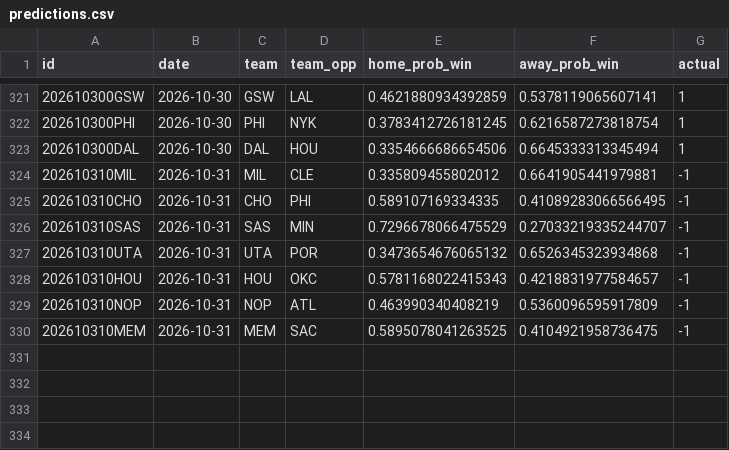
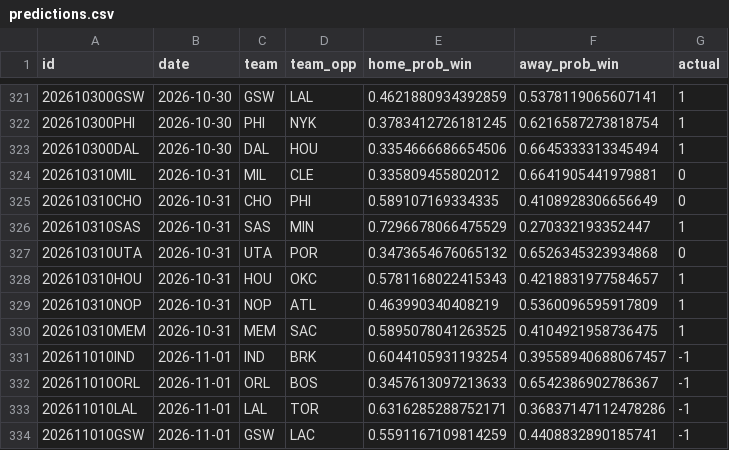
Before and after one commit to RaresPetrisor22/predicting-nba-games-ml, a CSV file: data/predictions.csv, drawn as a sheet; only a part is shown, gaps mark what is left out.

```diff
--- a/data/predictions.csv
+++ b/data/predictions.csv
@@ -323,8 +323,12 @@ id,date,team,team_opp,home_prob_win,away_prob_win,actual
 202610300DAL,2026-10-30,DAL,HOU,0.3354666686654506,0.6645333313345494,1
-202610310MIL,2026-10-31,MIL,CLE,0.335809455802012,0.6641905441979881,-1
-202610310CHO,2026-10-31,CHO,PHI,0.589107169334335,0.41089283066566495,-1
-202610310SAS,2026-10-31,SAS,MIN,0.7296678066475529,0.27033219335244707,-1
-202610310UTA,2026-10-31,UTA,POR,0.3473654676065132,0.6526345323934868,-1
-202610310HOU,2026-10-31,HOU,OKC,0.5781168022415343,0.4218831977584657,-1
-202610310NOP,2026-10-31,NOP,ATL,0.463990340408219,0.5360096595917809,-1
-202610310MEM,2026-10-31,MEM,SAC,0.5895078041263525,0.4104921958736475,-1
+202610310MIL,2026-10-31,MIL,CLE,0.335809455802012,0.6641905441979881,0
+202610310CHO,2026-10-31,CHO,PHI,0.589107169334335,0.4108928306656649,0
+202610310SAS,2026-10-31,SAS,MIN,0.7296678066475529,0.270332193352447,1
+202610310UTA,2026-10-31,UTA,POR,0.3473654676065132,0.6526345323934868,0
+202610310HOU,2026-10-31,HOU,OKC,0.5781168022415343,0.4218831977584657,1
+202610310NOP,2026-10-31,NOP,ATL,0.463990340408219,0.5360096595917809,1
+202610310MEM,2026-10-31,MEM,SAC,0.5895078041263525,0.4104921958736475,1
+202611010IND,2026-11-01,IND,BRK,0.6044105931193254,0.39558940688067457,-1
+202611010ORL,2026-11-01,ORL,BOS,0.3457613097213633,0.6542386902786367,-1
+202611010LAL,2026-11-01,LAL,TOR,0.6316285288752171,0.36837147112478286,-1
+202611010GSW,2026-11-01,GSW,LAC,0.5591167109814259,0.4408832890185741,-1
```
Also changed, not shown: 2 other files.
